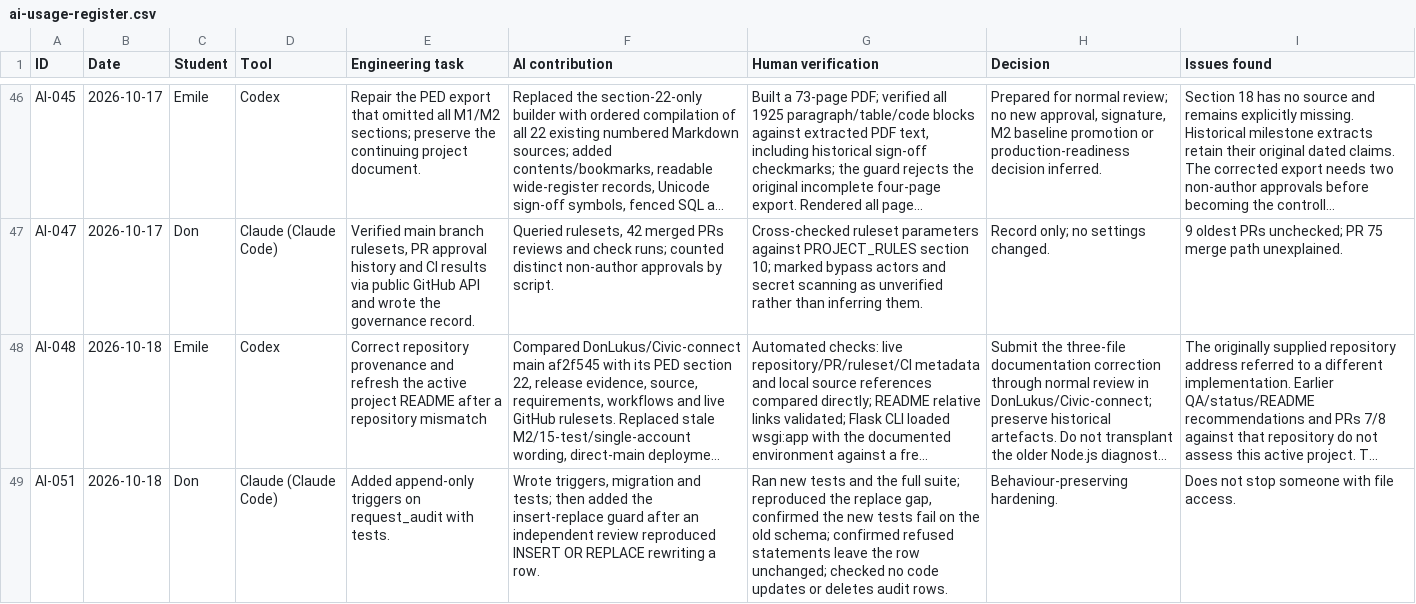
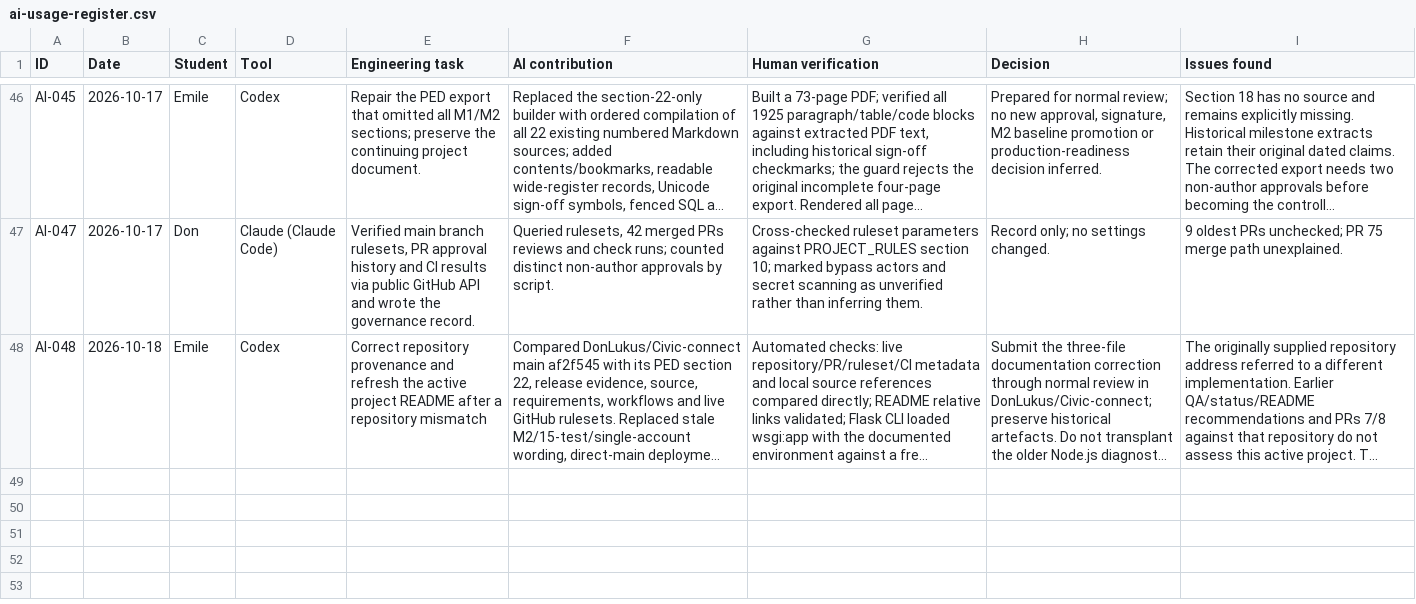
Before and after one commit to DonLukus/Civic-connect, a CSV file: docs/governance/ai-usage-register.csv, drawn as a sheet; only a part is shown, gaps mark what is left out; long unchanged cells end in …; the diff names each change by its address in the sheet, - before the commit and + after, or states it on an @@ line.

```diff
--- a/docs/governance/ai-usage-register.csv
+++ b/docs/governance/ai-usage-register.csv
-row 49: AI-051 | 2026-10-18 | Don | Claude (Claude Code) | Added append-only triggers on request_audit with tests. | Wrote triggers, migration and tests; then added the insert-replace guard after an independent review reproduced INSERT OR REPLACE rewriting a row. | Ran new tests and the full suite; reproduced the replace gap, confirmed the new tests fail on the old schema; confirmed refused statements leave the row unchanged; checked no code updates or deletes audit rows. | Behaviour-preserving hardening. | Does not stop someone with file access.
```
Also changed, not shown: 3 other files.
